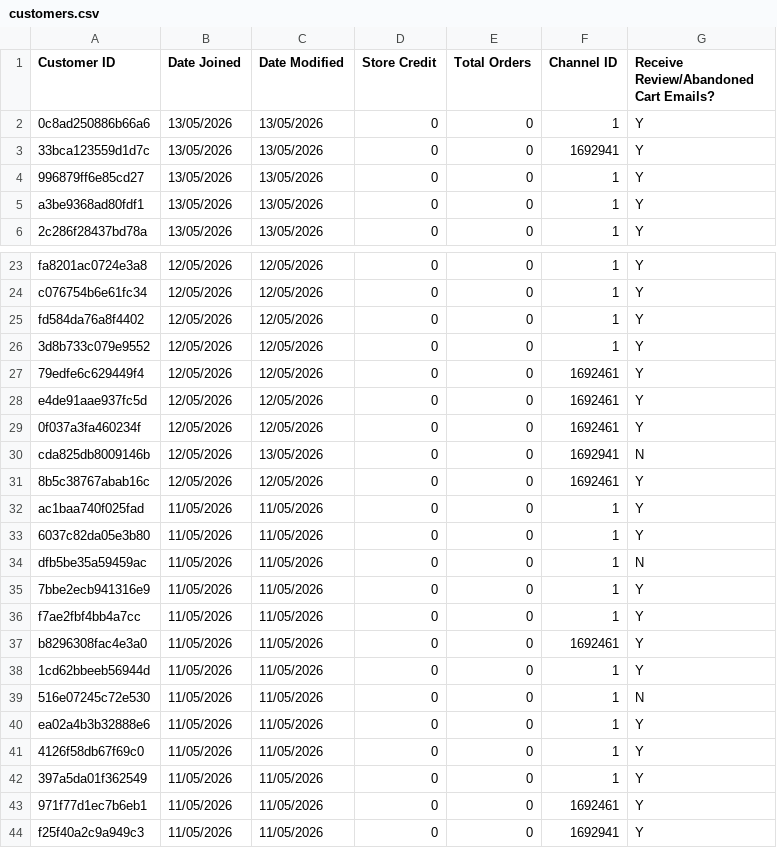
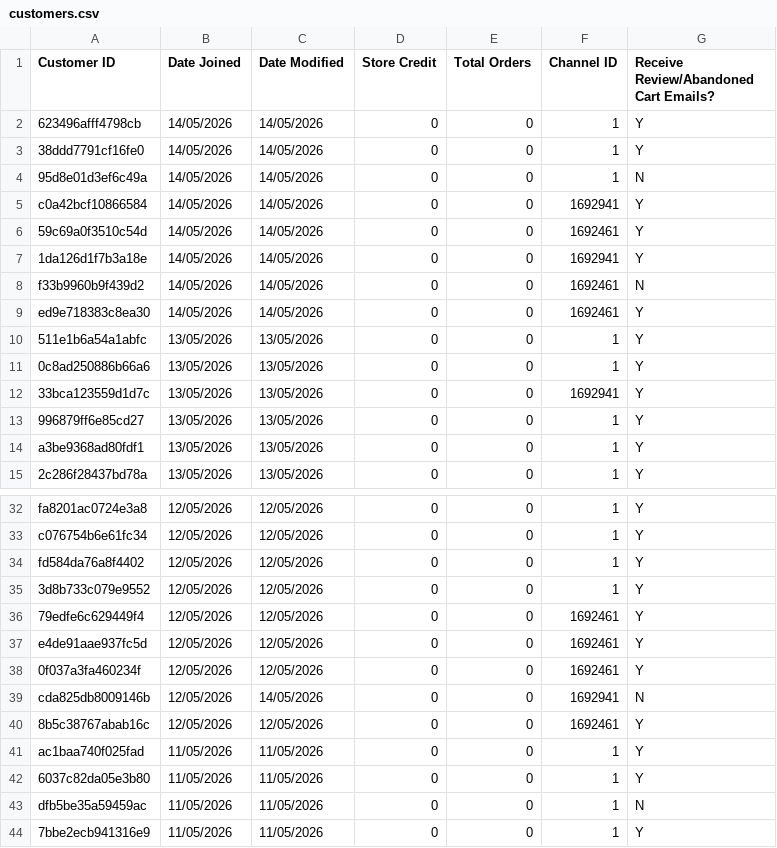
Before and after one commit to AsvineG/BookshopDashboard, a CSV file: customers.csv, drawn as a sheet; only a part is shown, gaps mark what is left out; the shorter side is filled out with more unchanged rows.

```diff
--- a/customers.csv
+++ b/customers.csv
@@ -1,2 +1,11 @@
 Customer ID,Date Joined,Date Modified,Store Credit,Total Orders,Channel ID,Receive Review/Abandoned Cart Emails?
+623496afff4798cb,14/05/2026,14/05/2026,0,0,1,Y
+38ddd7791cf16fe0,14/05/2026,14/05/2026,0,0,1,Y
+95d8e01d3ef6c49a,14/05/2026,14/05/2026,0,0,1,N
+c0a42bcf10866584,14/05/2026,14/05/2026,0,0,1692941,Y
+59c69a0f3510c54d,14/05/2026,14/05/2026,0,0,1692461,Y
+1da126d1f7b3a18e,14/05/2026,14/05/2026,0,0,1692941,Y
+f33b9960b9f439d2,14/05/2026,14/05/2026,0,0,1692461,N
+ed9e718383c8ea30,14/05/2026,14/05/2026,0,0,1692461,Y
+511e1b6a54a1abfc,13/05/2026,13/05/2026,0,0,1,Y
 0c8ad250886b66a6,13/05/2026,13/05/2026,0,0,1,Y
@@ -29,3 +38,3 @@ e4de91aae937fc5d,12/05/2026,12/05/2026,0,0,1692461,Y
 0f037a3fa460234f,12/05/2026,12/05/2026,0,0,1692461,Y
-cda825db8009146b,12/05/2026,13/05/2026,0,0,1692941,N
+cda825db8009146b,12/05/2026,14/05/2026,0,0,1692941,N
 8b5c38767abab16c,12/05/2026,12/05/2026,0,0,1692461,Y
```
Also changed, not shown: products.csv, 1 other file.
